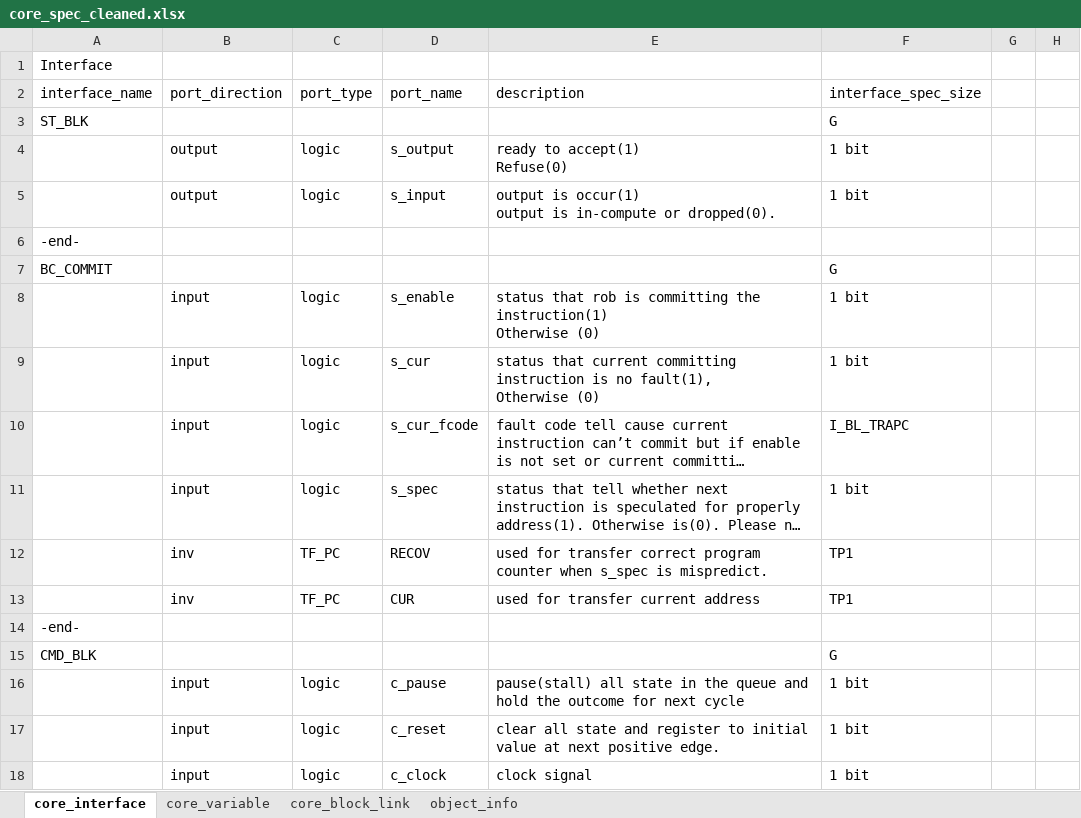
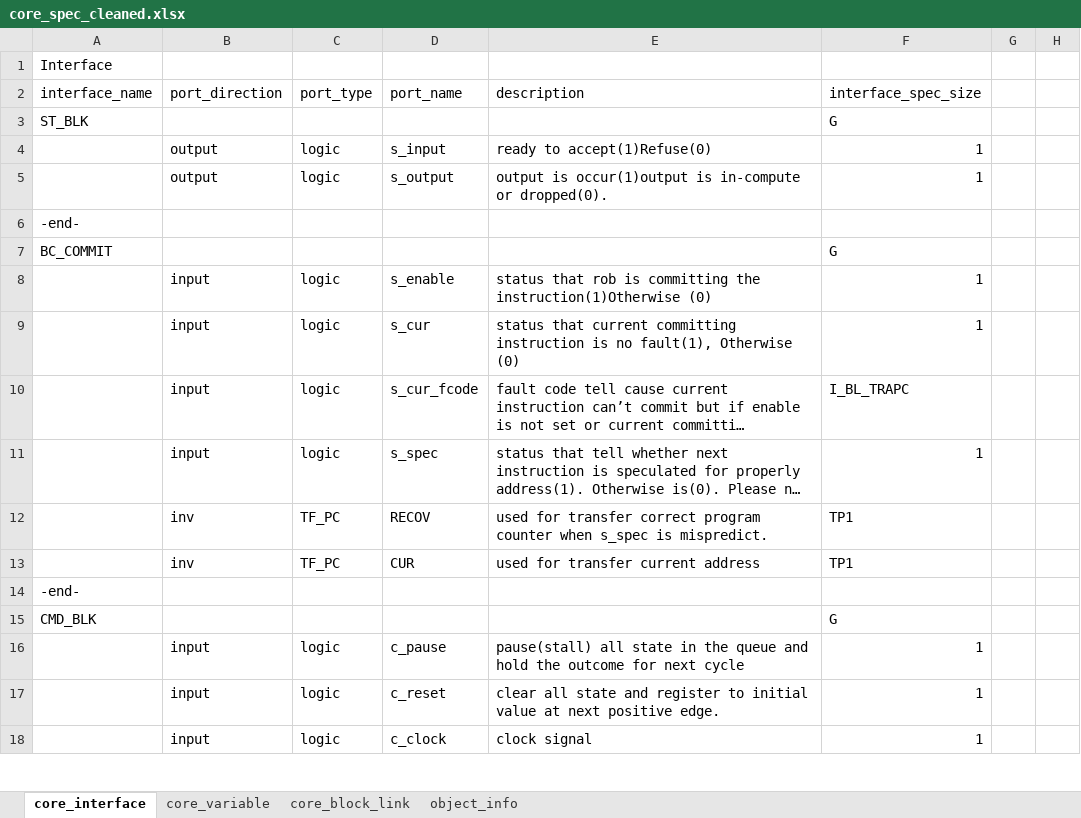
Before and after one commit to Tanawin1701d/Kathryn-I, an Excel workbook: SPECIFICATION/core_spec_cleaned.xlsx, sheet core_interface, drawn as a sheet; only a part is shown; long unchanged cells end in …; values as stored, in another font and other column widths than the file's, no cell formats; ↵ is a line break in a cell; the diff covers the shown part only; the diff names each change by its address in the sheet, - before the commit and + after, or states it on an @@ line.

```diff
--- a/SPECIFICATION/core_spec_cleaned.xlsx (sheet core_interface)
+++ b/SPECIFICATION/core_spec_cleaned.xlsx (sheet core_interface)
-D4 (port_name): s_output
+D4 (port_name): s_input
-E4 (description): ready to accept(1) ↵ Refuse(0)
+E4 (description): ready to accept(1)Refuse(0)
-F4:F5 (interface_spec_size): 1 bit
+F4:F5 (interface_spec_size): 1
-D5 (port_name): s_input
+D5 (port_name): s_output
-E5 (description): output is occur(1) ↵ output is in-compute…
+E5 (description): output is occur(1)output is in-compute…
-E8 (description): …committing the instruction(1) ↵ Otherwise (0)
+E8 (description): …committing the instruction(1)Otherwise (0)
-F8:F9 (interface_spec_size): 1 bit
+F8:F9 (interface_spec_size): 1
-E9 (description): …Otherwise (0)
+E9 (description): …Otherwise (0)
-F11 (interface_spec_size): 1 bit
+F11 (interface_spec_size): 1
-F16:F18 (interface_spec_size): 1 bit
+F16:F18 (interface_spec_size): 1
```
Also changed, not shown: 5 added rows, 5 removed rows and 14 edited cells elsewhere in this sheet, sheet core_block_link, sheet core_variable, cell formats, formulas that keep their value, 31 other files.
